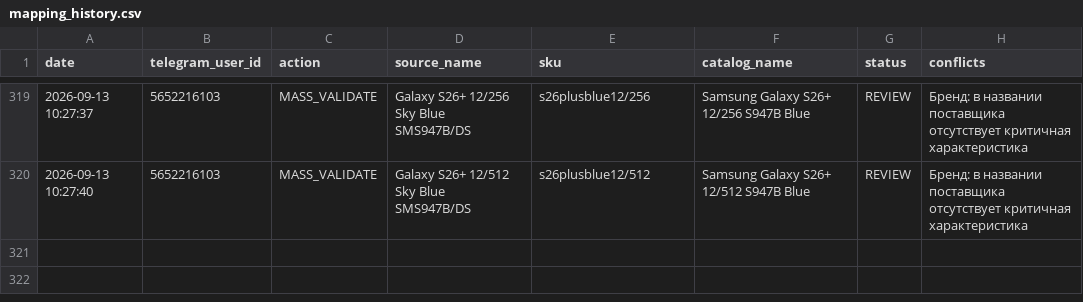
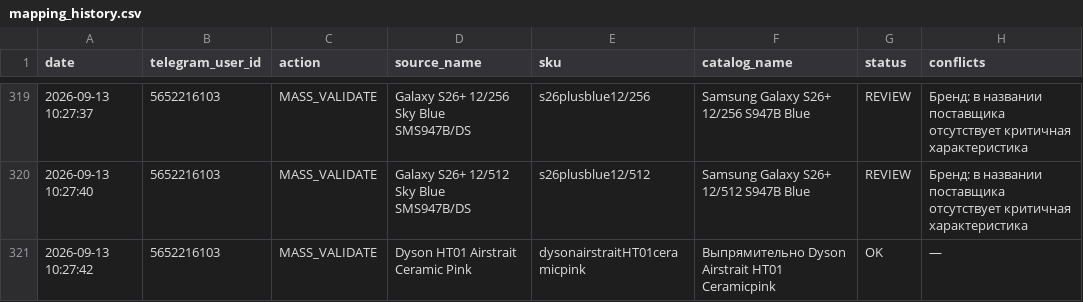
Before and after one commit to alisavladimirovna02-source/price-bot, a CSV file: mapping_history.csv, drawn as a sheet; only a part is shown, gaps mark what is left out.

Commit message:
Record mapping MASS_VALIDATE

```diff
--- a/mapping_history.csv
+++ b/mapping_history.csv
@@ -320 +320,2 @@ date,telegram_user_id,action,source_name,sku,catalog_name,status,conflicts
 2026-09-13 10:27:40,5652216103,MASS_VALIDATE,Galaxy S26+ 12/512 Sky Blue SMS947B/DS,s26plusblue12/512,Samsung Galaxy S26+ 12/512 S947B Blue,REVIEW,Бренд: в названии поставщика отсутствует критичная характеристика
+2026-09-13 10:27:42,5652216103,MASS_VALIDATE,Dyson HT01 Airstrait Ceramic Pink,dysonairstraitHT01ceramicpink,Выпрямительно Dyson Airstrait HT01 Ceramicpink,OK,—
```
